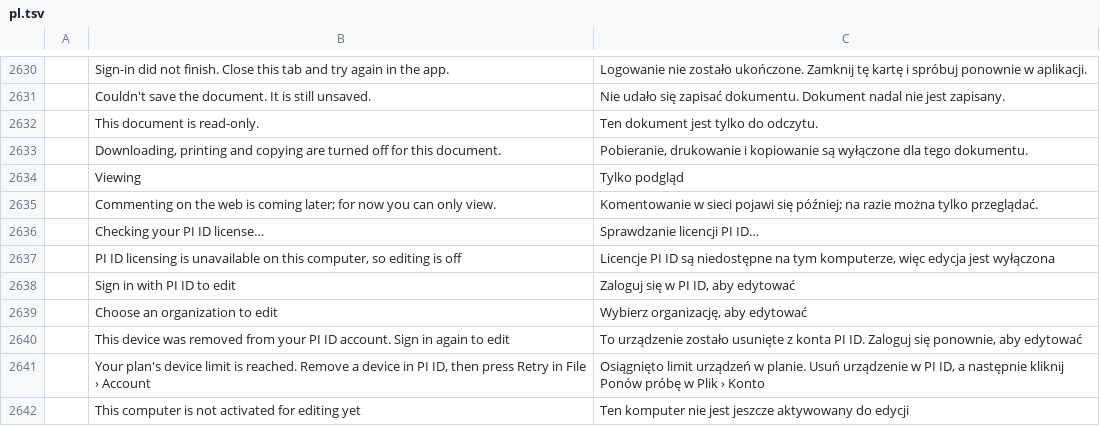
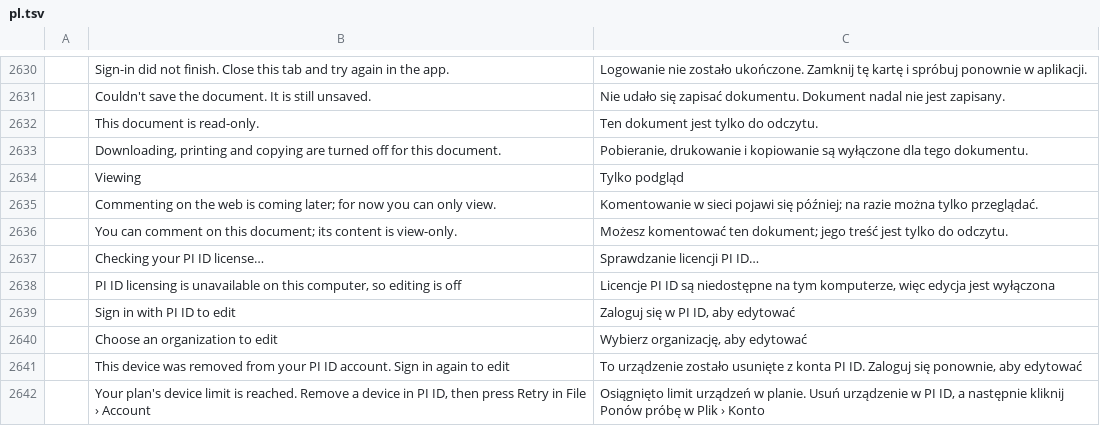
Before and after one commit to tuananhfr/wordcraft, a TSV file: crates/ui-egui/src/i18n/pl.tsv, drawn as a sheet; only a part is shown, gaps mark what is left out; the shorter side is filled out with more unchanged rows; the diff names each change by its address in the sheet, - before the commit and + after, or states it on an @@ line.

```diff
--- a/crates/ui-egui/src/i18n/pl.tsv
+++ b/crates/ui-egui/src/i18n/pl.tsv
+row 2636:  | You can comment on this document; its content is view-only. | Możesz komentować ten dokument; jego treść jest tylko do odczytu.
```
Also changed, not shown: crates/ui-egui/src/i18n/vi.tsv, 10 other files.
